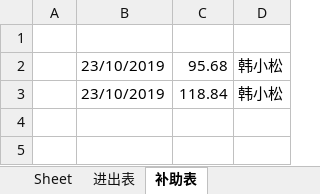
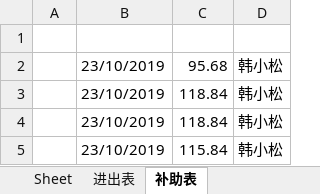
Before and after one commit to Han-XiaoSong/ele, an Excel workbook: ele.xlsx, sheet 补助表, drawn as a sheet; values as stored, in another font and other column widths than the file's, no borders; the diff names each change by its address in the sheet, - before the commit and + after, or states it on an @@ line.

```diff
--- a/ele.xlsx (sheet 补助表)
+++ b/ele.xlsx (sheet 补助表)
+row 4:  | 23/10/2019 | 118.84 | 韩小松
+row 5:  | 23/10/2019 | 115.84 | 韩小松
```
Also changed, not shown: sheet 进出表, 1 other file.
